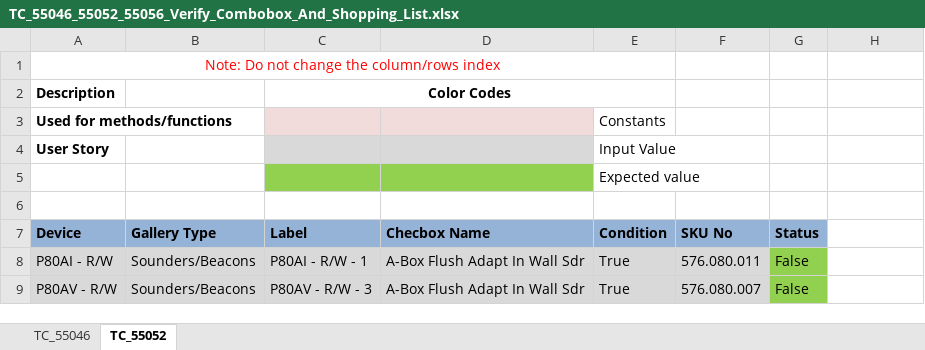
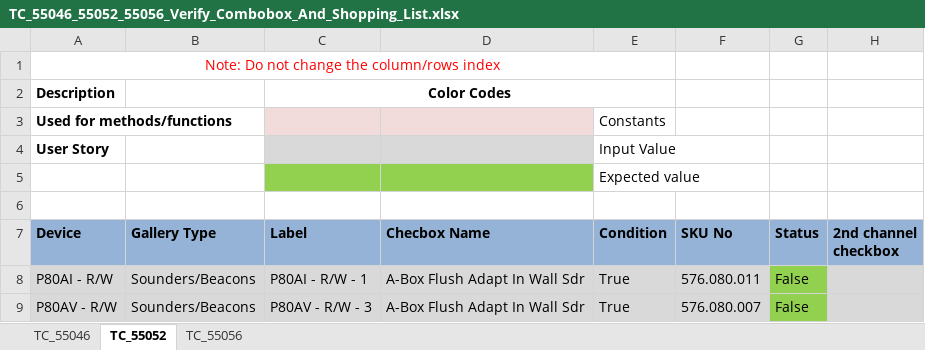
Before and after one commit to rohanpaw/DesktopInt, an Excel workbook: Test Data/TC_55046_55052_55056_Verify_Combobox_And_Shopping_List.xlsx, sheet TC_55052, drawn as a sheet; values as stored, in another font and other column widths than the file's, no borders; the diff names each change by its address in the sheet, - before the commit and + after, or states it on an @@ line.

Commit message:
Added data sheet TC-55056

```diff
--- a/Test Data/TC_55046_55052_55056_Verify_Combobox_And_Shopping_List.xlsx (sheet TC_55052)
+++ b/Test Data/TC_55046_55052_55056_Verify_Combobox_And_Shopping_List.xlsx (sheet TC_55052)
+sheet tab: TC_55056
-H7: (empty)
+H7: 2nd channel checkbox
-H7 fill: none
+H7 fill: #95B3D7
-H8:H9 fill: none
+H8:H9 fill: #D9D9D9
```
